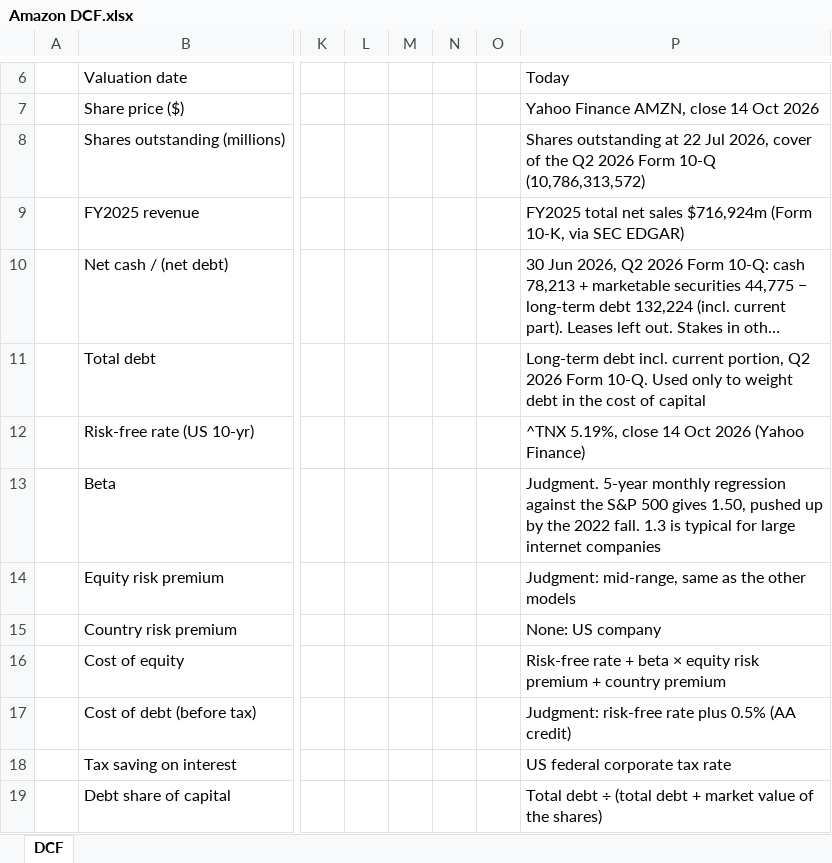
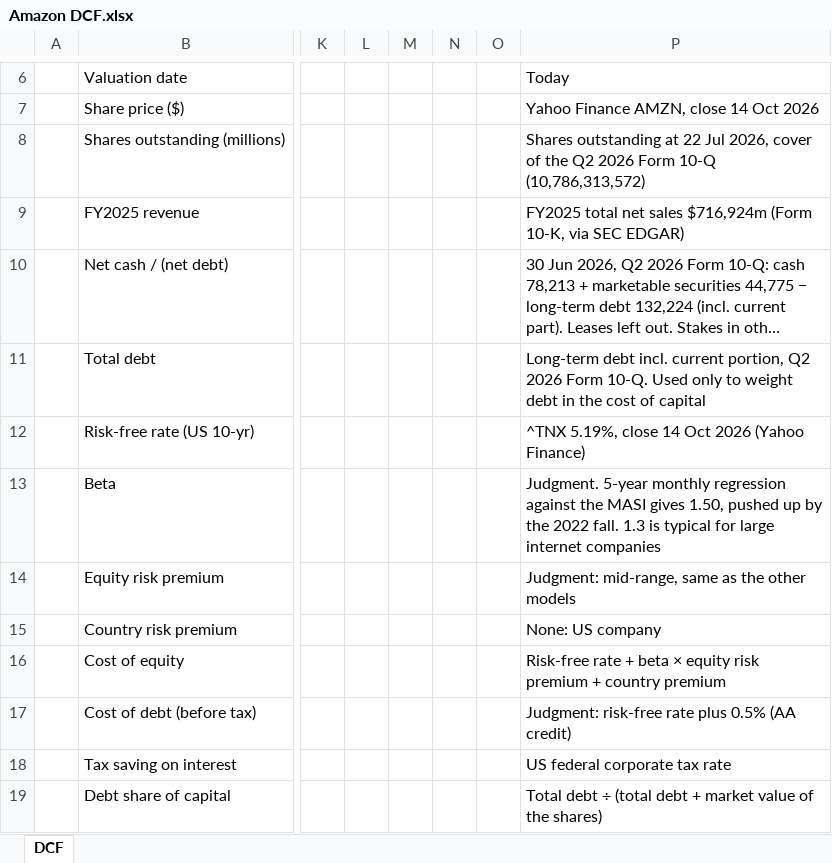
Before and after one commit to m-hafidi/DCF, an Excel workbook: examples/Amazon DCF.xlsx, sheet DCF, drawn as a sheet; only a part is shown, gaps mark what is left out; long unchanged cells end in …; values as stored, in another font and other column widths than the file's, no borders; the diff names each change by its address in the sheet, - before the commit and + after, or states it on an @@ line.

```diff
--- a/examples/Amazon DCF.xlsx (sheet DCF)
+++ b/examples/Amazon DCF.xlsx (sheet DCF)
-P13: …against the S&P 500 gives 1.50,…
+P13: …against the MASI gives 1.50,…
```
Also changed, not shown: examples/Apple DCF.xlsx, examples/Micron DCF.xlsx, 3 other files.
